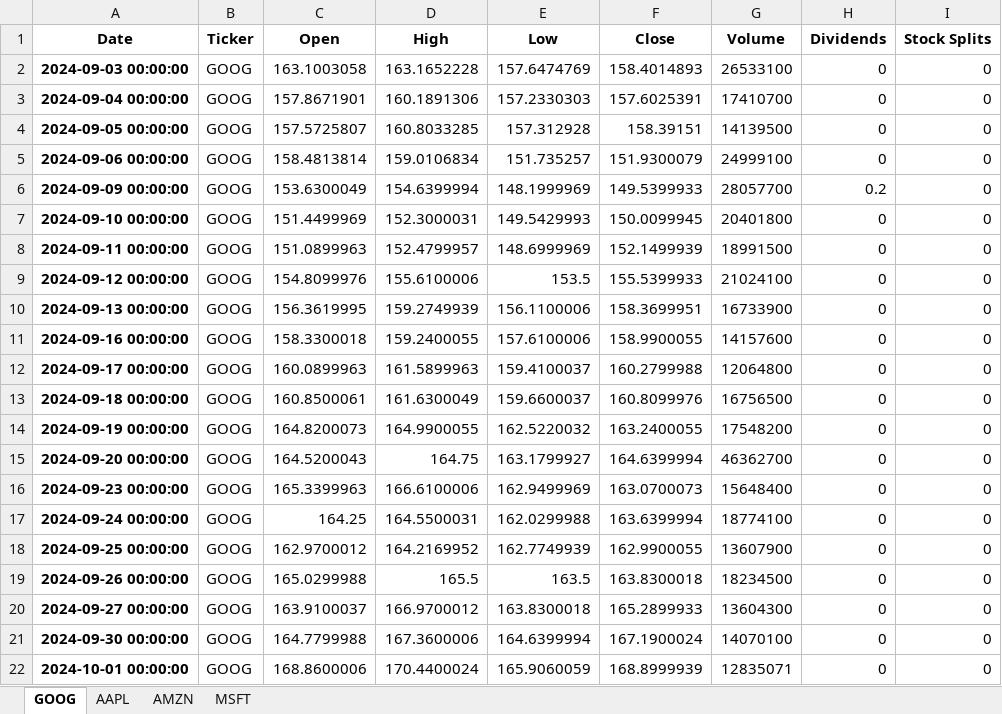
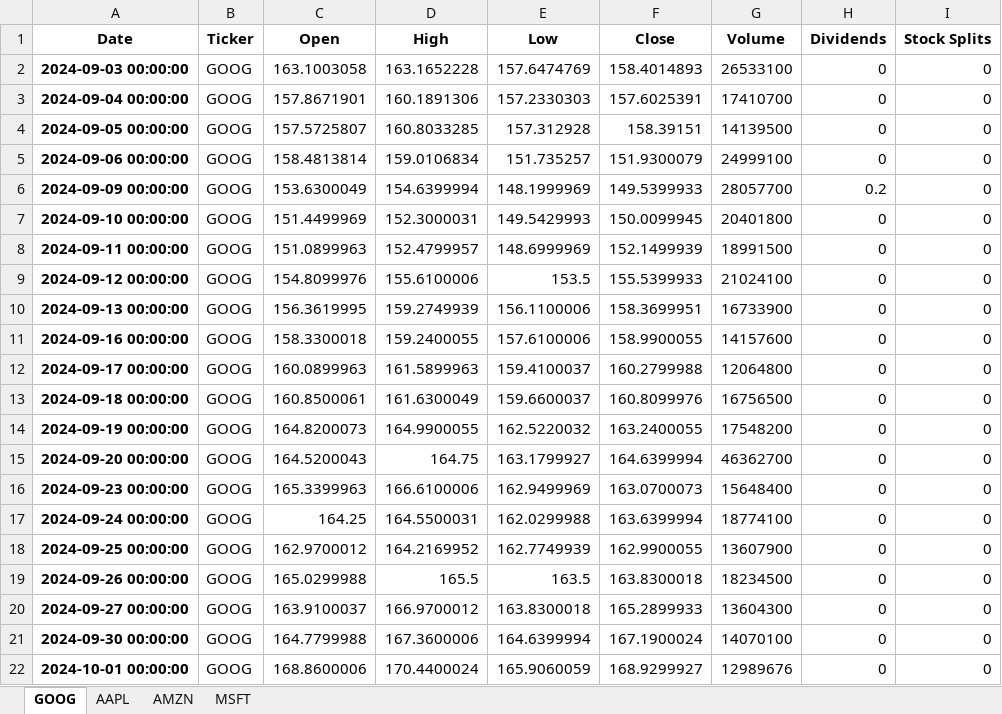
Before and after one commit to christensloth/Stock_tracking, an Excel workbook: stocks.xlsx, sheet GOOG, drawn as a sheet; values as stored, in another font and other column widths than the file's, no borders; the diff names each change by its address in the sheet, - before the commit and + after, or states it on an @@ line.

```diff
--- a/stocks.xlsx (sheet GOOG)
+++ b/stocks.xlsx (sheet GOOG)
-F22 (Close): 168.8999939
+F22 (Close): 168.9299927
-G22 (Volume): 12835071
+G22 (Volume): 12989676
```
Also changed, not shown: sheet AMZN, sheet MSFT, sheet AAPL, 1 other file.
